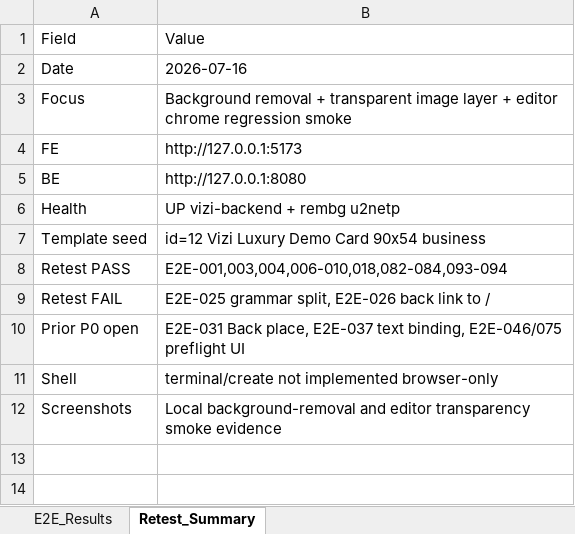
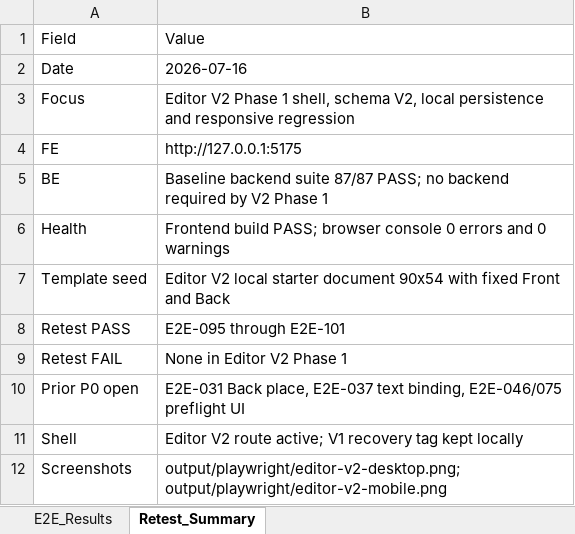
Before and after one commit to ngt-baor/Vizi, an Excel workbook: Template_TestCase.xlsx, sheet Retest_Summary, drawn as a sheet; values as stored, in another font and other column widths than the file's, no borders; the diff names each change by its address in the sheet, - before the commit and + after, or states it on an @@ line.

Commit message:
Build editor V2 foundation

```diff
--- a/Template_TestCase.xlsx (sheet Retest_Summary)
+++ b/Template_TestCase.xlsx (sheet Retest_Summary)
-B3: Background removal + transparent image layer + editor chrome regression smoke
+B3: Editor V2 Phase 1 shell, schema V2, local persistence and responsive regression
-B4: http://127.0.0.1:5173
+B4: http://127.0.0.1:5175
-B5: http://127.0.0.1:8080
+B5: Baseline backend suite 87/87 PASS; no backend required by V2 Phase 1
-B6: UP vizi-backend + rembg u2netp
+B6: Frontend build PASS; browser console 0 errors and 0 warnings
-B7: id=12 Vizi Luxury Demo Card 90x54 business
+B7: Editor V2 local starter document 90x54 with fixed Front and Back
-B8: E2E-001,003,004,006-010,018,082-084,093-094
+B8: E2E-095 through E2E-101
-B9: E2E-025 grammar split, E2E-026 back link to /
+B9: None in Editor V2 Phase 1
-B11: terminal/create not implemented browser-only
+B11: Editor V2 route active; V1 recovery tag kept locally
-B12: Local background-removal and editor transparency smoke evidence
+B12: output/playwright/editor-v2-desktop.png; output/playwright/editor-v2-mobile.png
```
Also changed, not shown: sheet E2E_Results, 5 other files.
